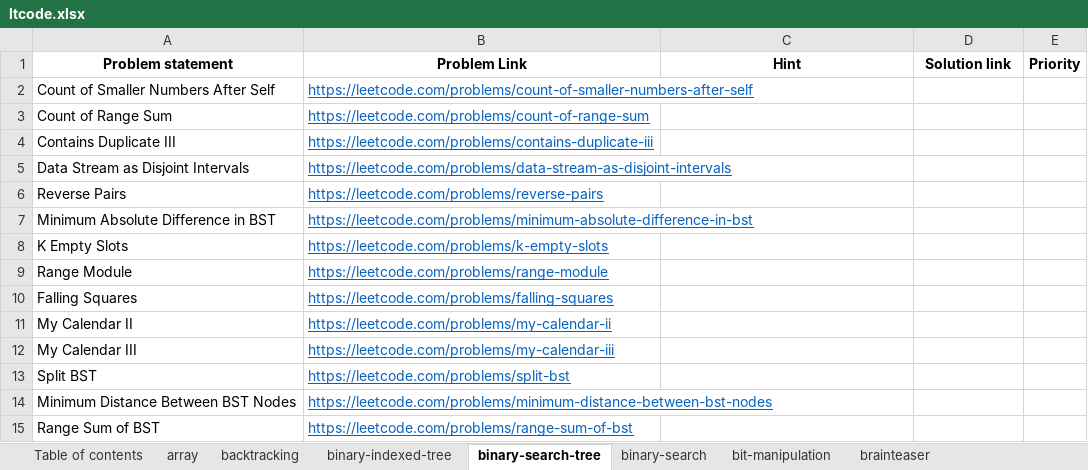
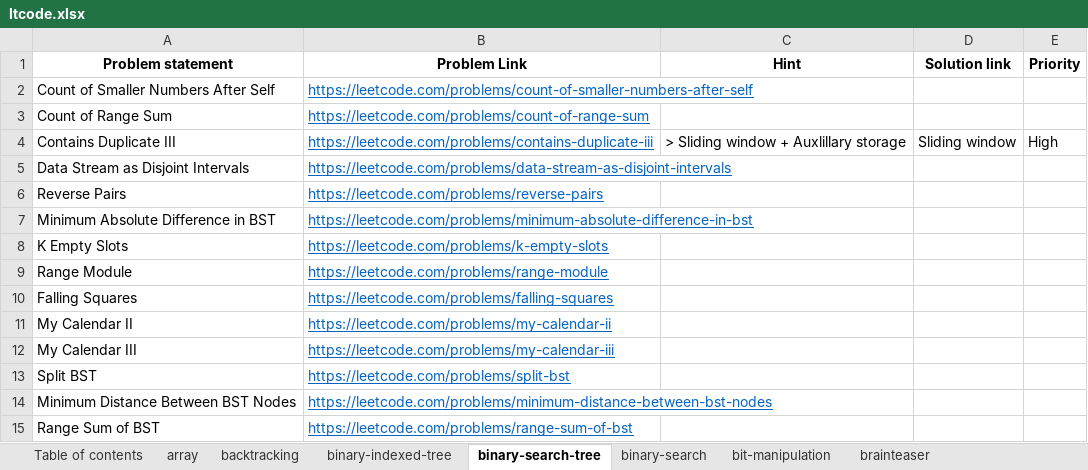
Before and after one commit to rootid23/fft-py, an Excel workbook: practice/ltcode.xlsx, sheet binary-search-tree, drawn as a sheet; values as stored, in another font and other column widths than the file's, no borders; table styles not drawn; the diff names each change by its address in the sheet, - before the commit and + after, or states it on an @@ line.

```diff
--- a/practice/ltcode.xlsx (sheet binary-search-tree)
+++ b/practice/ltcode.xlsx (sheet binary-search-tree)
-C4 (Hint): (empty)
+C4 (Hint): > Sliding window + Auxlillary storage
-D4 (Solution link): (empty)
+D4 (Solution link): Sliding window
-E4 (Priority): (empty)
+E4 (Priority): High
```
Also changed, not shown: sheet tree, sheet depth-first-search, sheet backtracking, 7 other files.
